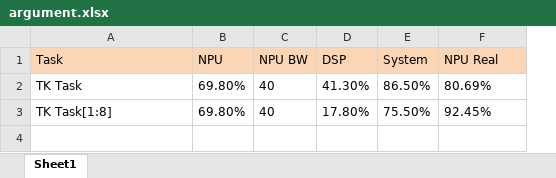
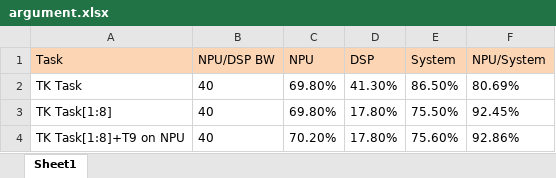
Before and after one commit to tristanqiu8/ai_scheduler, an Excel workbook: doc/argument.xlsx, sheet Sheet1, drawn as a sheet; values as stored, in another font and other column widths than the file's, no borders; removed rows and columns are numbered as before the commit, all else as after; the diff names each change by its address in the sheet, - before the commit and + after, or states it on an @@ line.

Commit message:
change T9 into DSP and increase task fps by one third

```diff
--- a/doc/argument.xlsx (sheet Sheet1)
+++ b/doc/argument.xlsx (sheet Sheet1)
+column B (NPU/DSP BW), rows 2-3: 40 | 40
-column C (NPU BW), rows 2-3: 40 | 40
-F1: NPU Real
+F1: NPU/System
+row 4: TK Task[1:8]+T9 on NPU | 40 | 70.20% | 17.80% | 75.60% | 92.86%
```
Also changed, not shown: formulas that keep their value, 2 other files.
